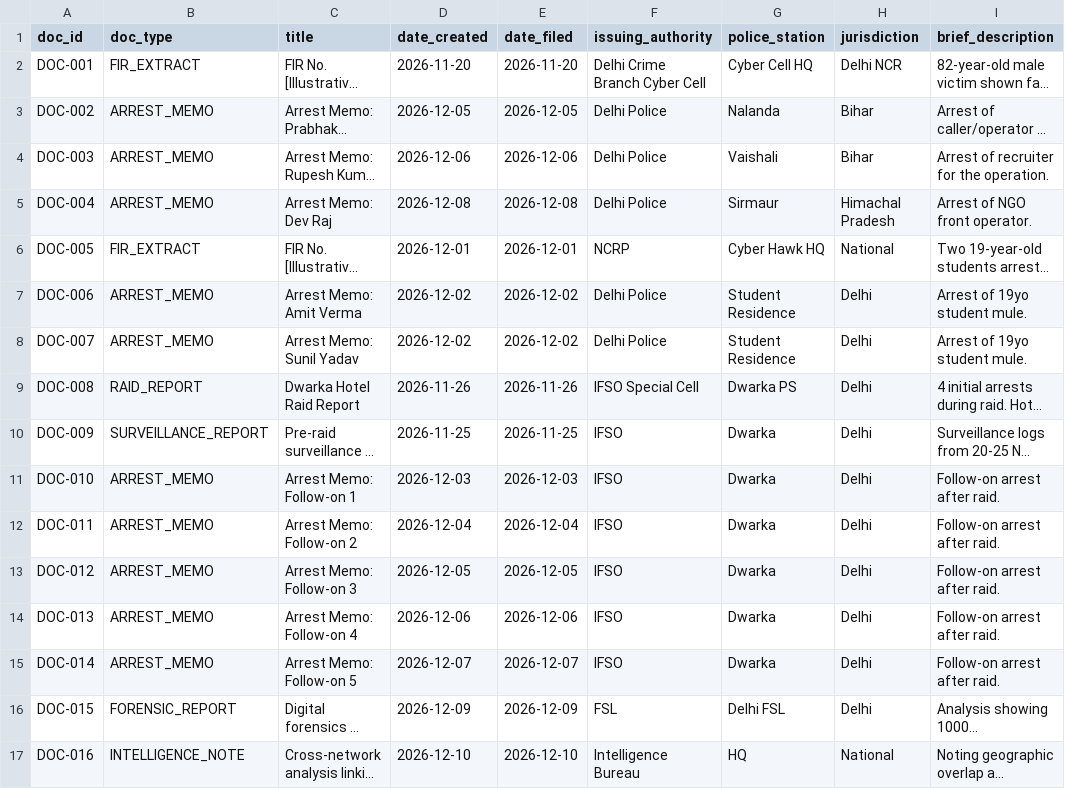
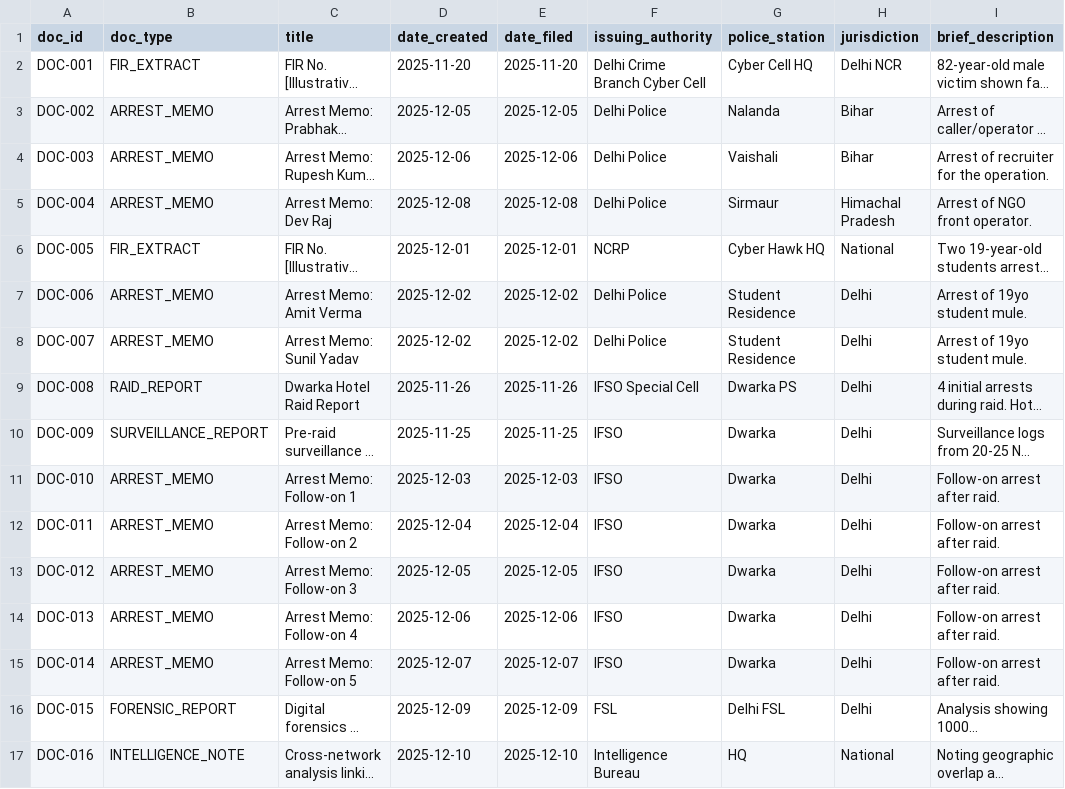
Before and after one commit to Rajarshi44/CORTEX, a CSV file: demo-case-data/05_case_documents.csv, drawn as a sheet; only a part is shown; long unchanged cells end in …; the diff names each change by its address in the sheet, - before the commit and + after, or states it on an @@ line.

```diff
--- a/demo-case-data/05_case_documents.csv
+++ b/demo-case-data/05_case_documents.csv
-D2 (date_created): 2026-11-20
+D2 (date_created): 2025-11-20
-E2 (date_filed): 2026-11-20
+E2 (date_filed): 2025-11-20
-D3 (date_created): 2026-12-05
+D3 (date_created): 2025-12-05
-E3 (date_filed): 2026-12-05
+E3 (date_filed): 2025-12-05
-D4 (date_created): 2026-12-06
+D4 (date_created): 2025-12-06
-E4 (date_filed): 2026-12-06
+E4 (date_filed): 2025-12-06
-D5 (date_created): 2026-12-08
+D5 (date_created): 2025-12-08
-E5 (date_filed): 2026-12-08
+E5 (date_filed): 2025-12-08
-D6 (date_created): 2026-12-01
+D6 (date_created): 2025-12-01
-E6 (date_filed): 2026-12-01
+E6 (date_filed): 2025-12-01
-D7:D8 (date_created): 2026-12-02
+D7:D8 (date_created): 2025-12-02
-E7:E8 (date_filed): 2026-12-02
+E7:E8 (date_filed): 2025-12-02
-D9 (date_created): 2026-11-26
+D9 (date_created): 2025-11-26
-E9 (date_filed): 2026-11-26
+E9 (date_filed): 2025-11-26
-D10 (date_created): 2026-11-25
+D10 (date_created): 2025-11-25
-E10 (date_filed): 2026-11-25
+E10 (date_filed): 2025-11-25
-D11 (date_created): 2026-12-03
+D11 (date_created): 2025-12-03
-E11 (date_filed): 2026-12-03
+E11 (date_filed): 2025-12-03
-D12 (date_created): 2026-12-04
+D12 (date_created): 2025-12-04
-E12 (date_filed): 2026-12-04
+E12 (date_filed): 2025-12-04
-D13 (date_created): 2026-12-05
+D13 (date_created): 2025-12-05
-E13 (date_filed): 2026-12-05
+E13 (date_filed): 2025-12-05
-D14 (date_created): 2026-12-06
+D14 (date_created): 2025-12-06
-E14 (date_filed): 2026-12-06
+E14 (date_filed): 2025-12-06
-D15 (date_created): 2026-12-07
+D15 (date_created): 2025-12-07
-E15 (date_filed): 2026-12-07
+E15 (date_filed): 2025-12-07
-D16 (date_created): 2026-12-09
+D16 (date_created): 2025-12-09
-E16 (date_filed): 2026-12-09
+E16 (date_filed): 2025-12-09
-D17 (date_created): 2026-12-10
+D17 (date_created): 2025-12-10
-E17 (date_filed): 2026-12-10
+E17 (date_filed): 2025-12-10
```
Also changed, not shown: demo-case-data/02_relationships_edges.csv, demo-case-data/04_ncrp_complaints.csv, 9 other files.
